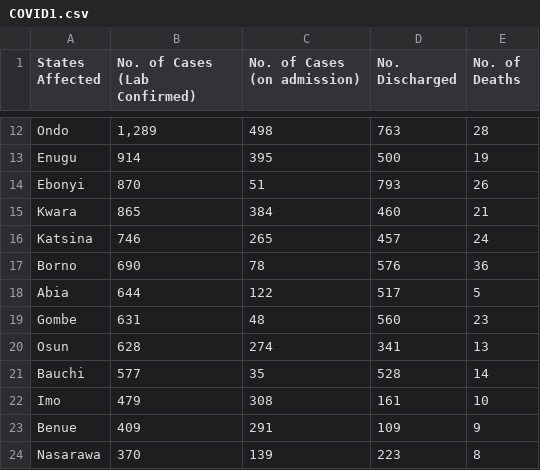
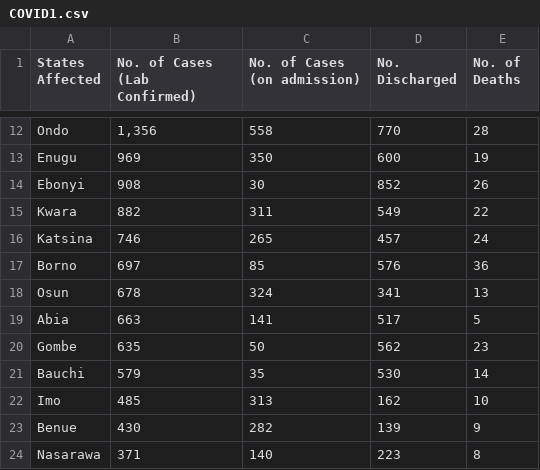
Before and after one commit to Pydare/Dataset-For-COVID-19-Nigeria, a CSV file: Dataset-For-COVID-19-Nigeria/COVID1.csv, drawn as a sheet; only a part is shown, gaps mark what is left out; removed rows and columns are numbered as before the commit, all else as after; the diff covers the shown part only; the diff names each change by its address in the sheet, - before the commit and + after, or states it on an @@ line.

```diff
--- a/Dataset-For-COVID-19-Nigeria/COVID1.csv
+++ b/Dataset-For-COVID-19-Nigeria/COVID1.csv
-B12 (No. of Cases (Lab Confirmed)): 1,289
+B12 (No. of Cases (Lab Confirmed)): 1,356
-C12 (No. of Cases (on admission)): 498
+C12 (No. of Cases (on admission)): 558
-D12 (No. Discharged): 763
+D12 (No. Discharged): 770
-B13 (No. of Cases (Lab Confirmed)): 914
+B13 (No. of Cases (Lab Confirmed)): 969
-C13 (No. of Cases (on admission)): 395
+C13 (No. of Cases (on admission)): 350
-D13 (No. Discharged): 500
+D13 (No. Discharged): 600
-B14 (No. of Cases (Lab Confirmed)): 870
+B14 (No. of Cases (Lab Confirmed)): 908
-C14 (No. of Cases (on admission)): 51
+C14 (No. of Cases (on admission)): 30
-D14 (No. Discharged): 793
+D14 (No. Discharged): 852
-B15 (No. of Cases (Lab Confirmed)): 865
+B15 (No. of Cases (Lab Confirmed)): 882
-C15 (No. of Cases (on admission)): 384
+C15 (No. of Cases (on admission)): 311
-D15 (No. Discharged): 460
+D15 (No. Discharged): 549
-E15 (No. of Deaths): 21
+E15 (No. of Deaths): 22
-B17 (No. of Cases (Lab Confirmed)): 690
+B17 (No. of Cases (Lab Confirmed)): 697
-C17 (No. of Cases (on admission)): 78
+C17 (No. of Cases (on admission)): 85
+row 18: Osun | 678 | 324 | 341 | 13
-B19 (No. of Cases (Lab Confirmed)): 644
+B19 (No. of Cases (Lab Confirmed)): 663
-C19 (No. of Cases (on admission)): 122
+C19 (No. of Cases (on admission)): 141
-B20 (No. of Cases (Lab Confirmed)): 631
+B20 (No. of Cases (Lab Confirmed)): 635
-C20 (No. of Cases (on admission)): 48
+C20 (No. of Cases (on admission)): 50
-D20 (No. Discharged): 560
+D20 (No. Discharged): 562
-row 20: Osun | 628 | 274 | 341 | 13
-B21 (No. of Cases (Lab Confirmed)): 577
+B21 (No. of Cases (Lab Confirmed)): 579
-D21 (No. Discharged): 528
+D21 (No. Discharged): 530
-B22 (No. of Cases (Lab Confirmed)): 479
+B22 (No. of Cases (Lab Confirmed)): 485
-C22 (No. of Cases (on admission)): 308
+C22 (No. of Cases (on admission)): 313
-D22 (No. Discharged): 161
+D22 (No. Discharged): 162
-B23 (No. of Cases (Lab Confirmed)): 409
+B23 (No. of Cases (Lab Confirmed)): 430
-C23 (No. of Cases (on admission)): 291
+C23 (No. of Cases (on admission)): 282
-D23 (No. Discharged): 109
+D23 (No. Discharged): 139
-B24 (No. of Cases (Lab Confirmed)): 370
+B24 (No. of Cases (Lab Confirmed)): 371
-C24 (No. of Cases (on admission)): 139
+C24 (No. of Cases (on admission)): 140
```
Also changed, not shown: 5 added rows, 5 removed rows and 33 edited cells elsewhere in this file, 1 other file.
